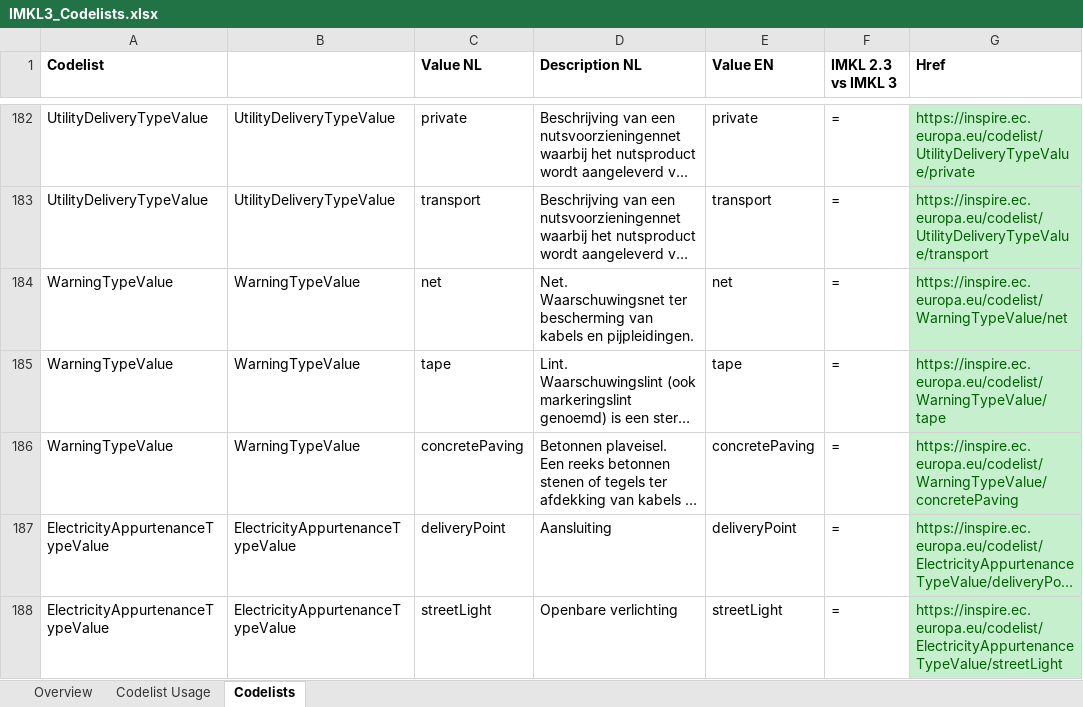
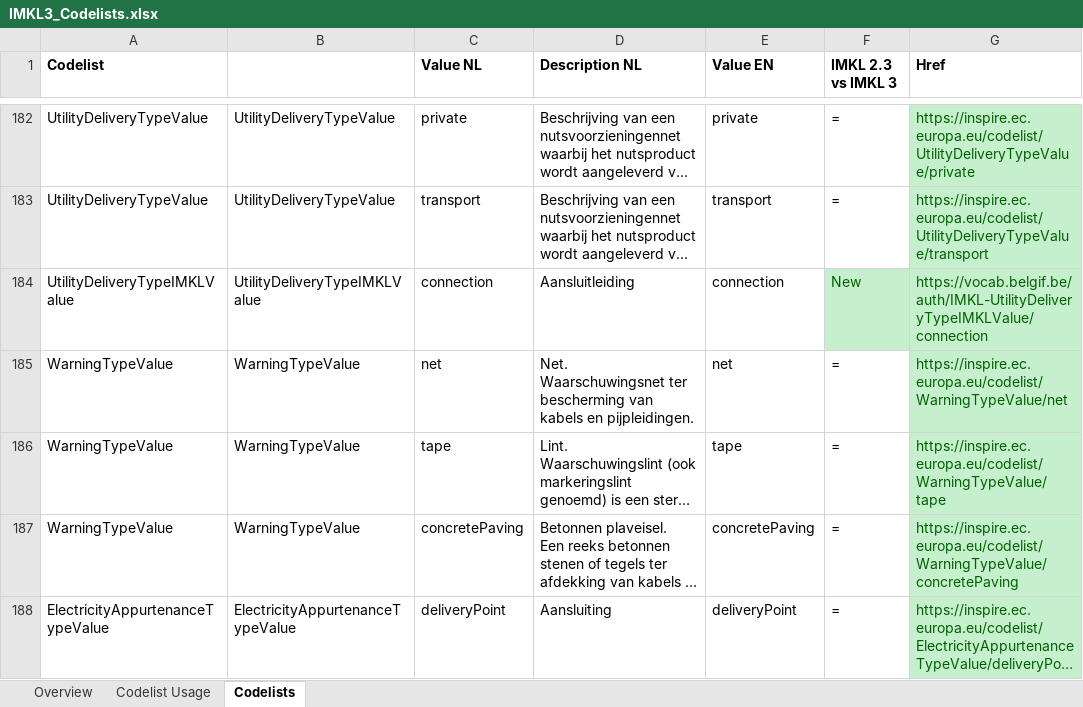
Before and after one commit to belgif/ICEGthema-imkl, an Excel workbook: implementation/IMKL3_Codelists.xlsx, sheet Codelists, drawn as a sheet; only a part is shown, gaps mark what is left out; the shorter side is filled out with more unchanged rows; long unchanged cells end in …; values as stored, in another font and other column widths than the file's, no borders; the diff names each change by its address in the sheet, - before the commit and + after, or states it on an @@ line.

Commit message:
Add UtilityDeliveryTypeIMKLValue codelist

```diff
--- a/implementation/IMKL3_Codelists.xlsx (sheet Codelists)
+++ b/implementation/IMKL3_Codelists.xlsx (sheet Codelists)
+row 184: UtilityDeliveryTypeIMKLValue | UtilityDeliveryTypeIMKLValue | connection | Aansluitleiding | connection | New | https://vocab.belgif.be/auth/IMKL-UtilityDeliveryTypeIMKLValue/connection
```
Also changed, not shown: sheet Codelist Usage, sheet Overview, formulas that keep their value.
